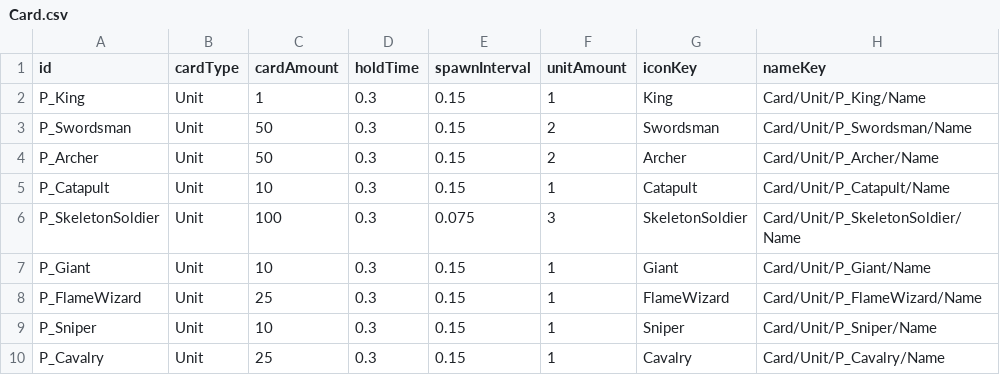
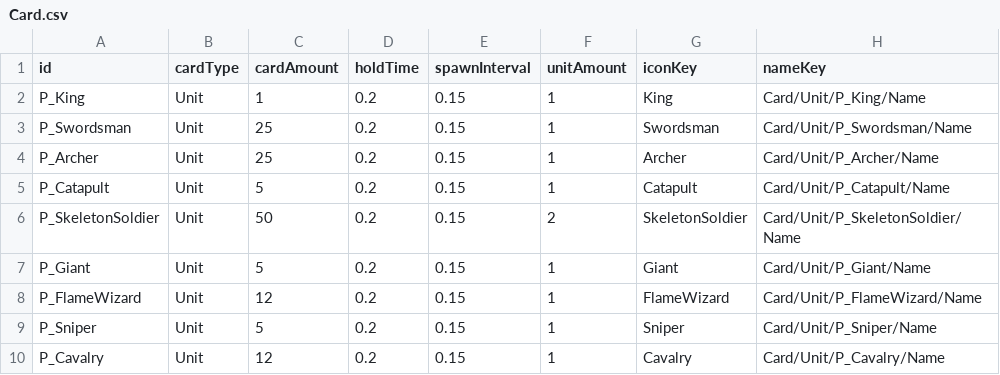
Before and after one commit to AlohaFactory-Dev/SimpleSiege, a CSV file: Assets/Coconut/Configs/Tables/Card.csv, drawn as a sheet; only a part is shown; the diff names each change by its address in the sheet, - before the commit and + after, or states it on an @@ line.

Commit message:
ImportSheet

```diff
--- a/Assets/Coconut/Configs/Tables/Card.csv
+++ b/Assets/Coconut/Configs/Tables/Card.csv
-D2:D10 (holdTime): 0.3
+D2:D10 (holdTime): 0.2
-C3:C4 (cardAmount): 50
+C3:C4 (cardAmount): 25
-F3:F4 (unitAmount): 2
+F3:F4 (unitAmount): 1
-C5 (cardAmount): 10
+C5 (cardAmount): 5
-C6 (cardAmount): 100
+C6 (cardAmount): 50
-E6 (spawnInterval): 0.075
+E6 (spawnInterval): 0.15
-F6 (unitAmount): 3
+F6 (unitAmount): 2
-C7 (cardAmount): 10
+C7 (cardAmount): 5
-C8 (cardAmount): 25
+C8 (cardAmount): 12
-C9 (cardAmount): 10
+C9 (cardAmount): 5
-C10 (cardAmount): 25
+C10 (cardAmount): 12
```
Also changed, not shown: Assets/Coconut/Configs/Tables/AttackObject.csv, 1 other file.
